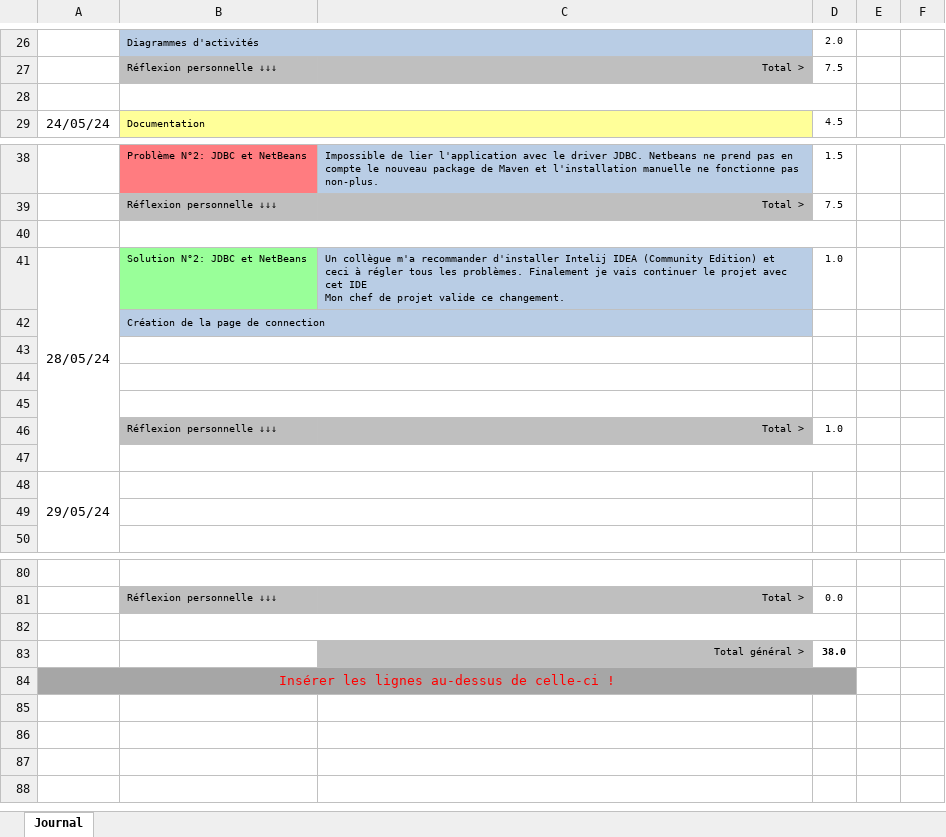
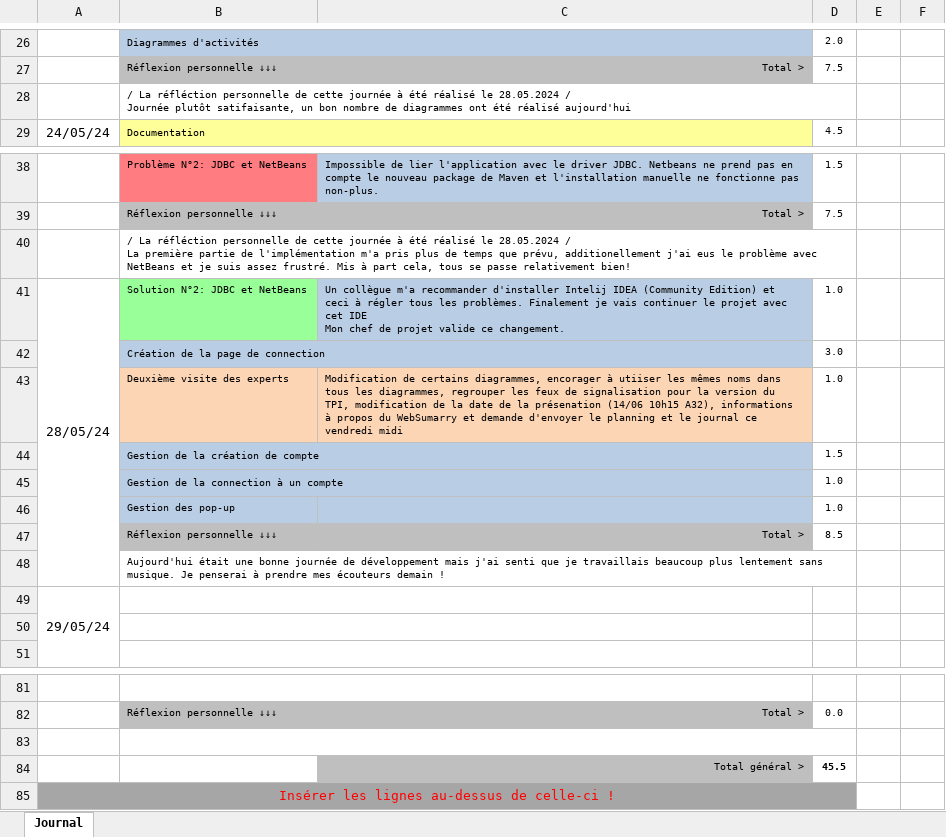
Before and after one commit to alikadev/RoadTrafficSimulator, an Excel workbook: docs/3_CAND_Modele_Journal_2024.xlsx, sheet Journal, drawn as a sheet; only a part is shown, gaps mark what is left out; values as stored, in another font and other column widths than the file's, no borders; conditional formats not drawn; removed rows and columns are numbered as before the commit, all else as after; ↵ is a line break in a cell; the diff names each change by its address in the sheet, - before the commit and + after, or states it on an @@ line.

```diff
--- a/docs/3_CAND_Modele_Journal_2024.xlsx (sheet Journal)
+++ b/docs/3_CAND_Modele_Journal_2024.xlsx (sheet Journal)
-B28: (empty)
+B28: / La réfléction personnelle de cette journée à été réalisé le 28.05.2024 / ↵ Journée plutôt satifaisante, un bon nombre de diagrammes ont été réalisé aujourd'hui
-B40: (empty)
+B40: / La réfléction personnelle de cette journée à été réalisé le 28.05.2024 / ↵ La première partie de l'implémentation m'a pris plus de temps que prévu, additionellement j'ai eus le problème avec NetBeans et je suis assez frustré. Mis à part cela, tous se passe relativement bien!
-D42: (empty)
+D42: 3.0
-row 43: (empty)
+row 43:  | Deuxième visite des experts | Modification de certains diagrammes, encorager à utiiser les mêmes noms dans tous les diagrammes, regrouper les feux de signalisation pour la version du TPI, modification de la date de la présenation (14/06 10h15 A32), informations à propos du WebSumarry et demande d'envoyer le planning et le journal ce vendredi midi | 1.0
-B43:C43 fill: none
+B43:C43 fill: #FCD5B5
-B43:C43 merged
-row 44: (empty)
+row 44:  | Gestion de la création de compte |  | 1.5
-B44:C45 fill: none
+B44:C45 fill: #B9CDE5
-row 45: (empty)
+row 45:  | Gestion de la connection à un compte |  | 1.0
+row 46:  | Gestion des pop-up |  | 1.0
-D47: 1.0
+D47: 8.5
-B48: (empty)
+B48: Aujourd'hui était une bonne journée de développement mais j'ai senti que je travaillais beaucoup plus lentement sans musique. Je penserai à prendre mes écouteurs demain !
-D84: 38.0
+D84: 45.5
```
Also changed, not shown: formulas that keep their value, docs/2_CAND_Modele_Planning_2024.xlsx, 11 other files.
